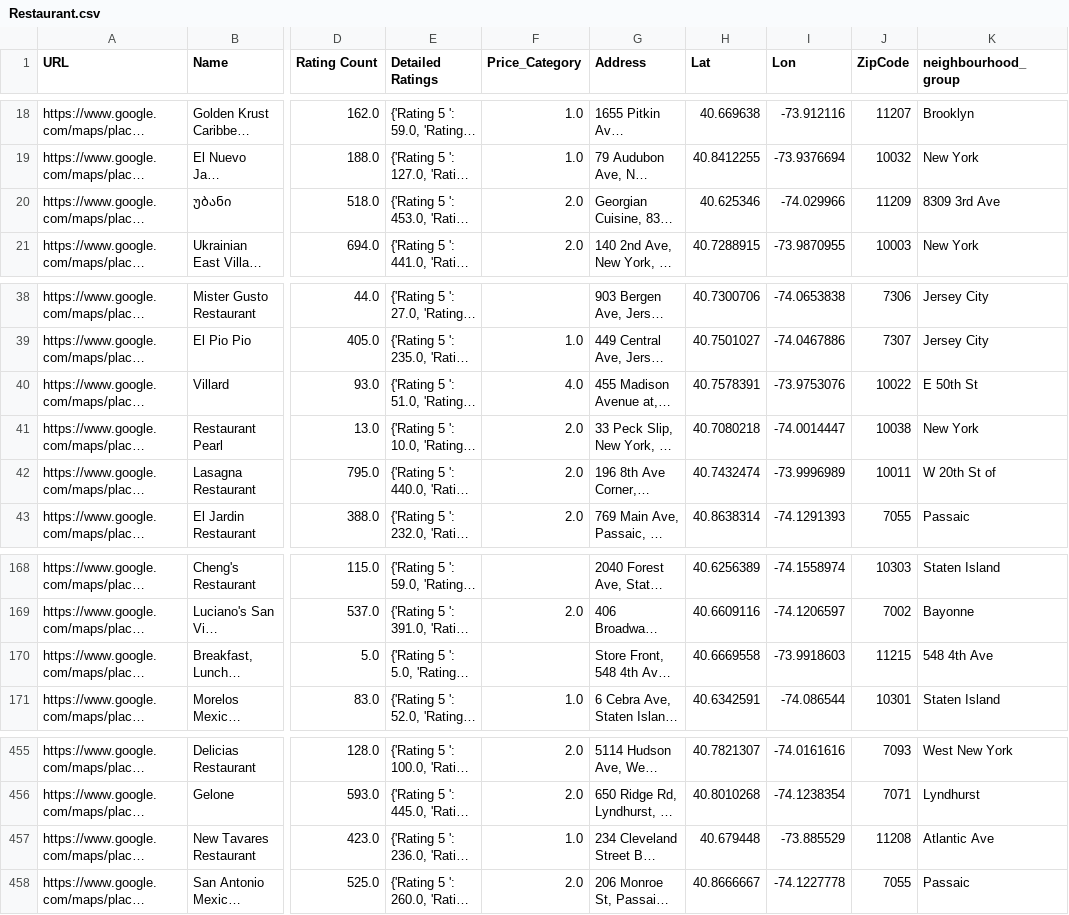
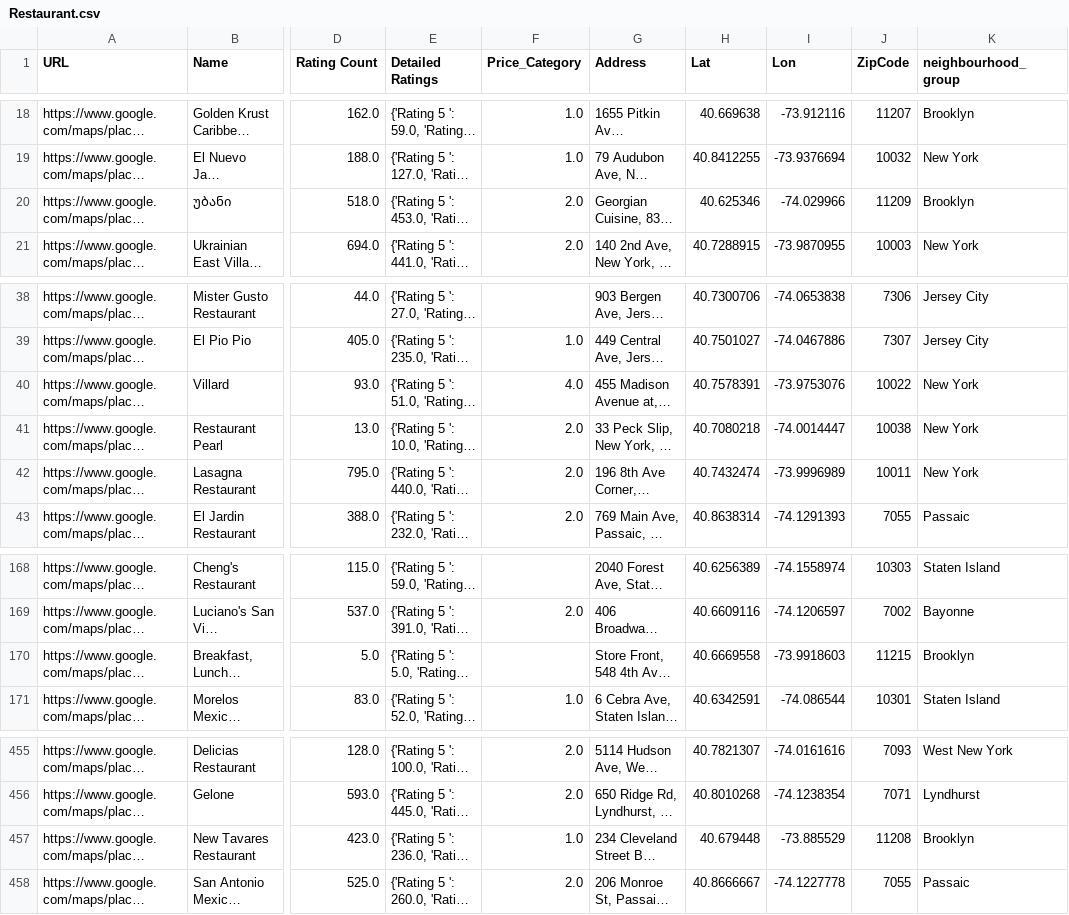
Before and after one commit to javiromeroo/the-web-of-data-project, a CSV file: Restaurant.csv, drawn as a sheet; only a part is shown, gaps mark what is left out; long unchanged cells end in …; the diff names each change by its address in the sheet, - before the commit and + after, or states it on an @@ line.

Commit message:
FEAT: Se arregla el procesamiento del neighbourhood_group de los Restaurantes

```diff
--- a/Restaurant.csv
+++ b/Restaurant.csv
-K20 (neighbourhood_group): 8309 3rd Ave
+K20 (neighbourhood_group): Brooklyn
-K40 (neighbourhood_group): E 50th St
+K40 (neighbourhood_group): New York
-K42 (neighbourhood_group): W 20th St of
+K42 (neighbourhood_group): New York
-K170 (neighbourhood_group): 548 4th Ave
+K170 (neighbourhood_group): Brooklyn
-K457 (neighbourhood_group): Atlantic Ave
+K457 (neighbourhood_group): Brooklyn
```
Also changed, not shown: 3 other files.
